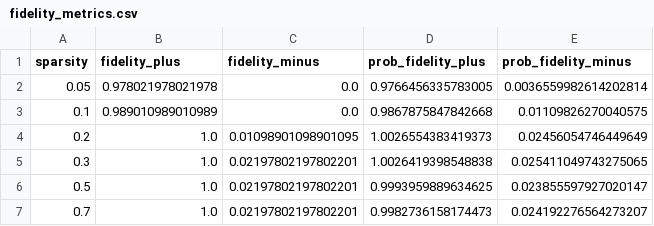
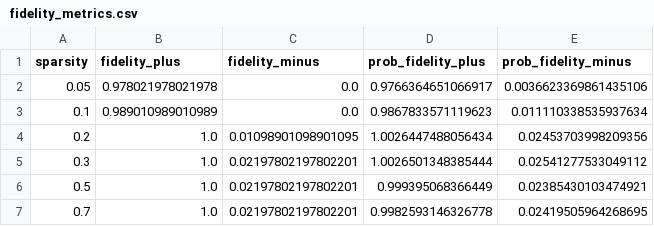
Before and after one commit to elucidator8918/CE7412_Group_Project, a CSV file: outputs_full/explainability/fidelity_metrics.csv, drawn as a sheet.

```diff
--- a/outputs_full/explainability/fidelity_metrics.csv
+++ b/outputs_full/explainability/fidelity_metrics.csv
@@ -1,7 +1,7 @@
 sparsity,fidelity_plus,fidelity_minus,prob_fidelity_plus,prob_fidelity_minus
-0.05,0.978021978021978,0.0,0.9766456335783005,0.0036559982614202814
-0.1,0.989010989010989,0.0,0.9867875847842668,0.01109826270040575
-0.2,1.0,0.01098901098901095,1.0026554383419373,0.02456054746449649
-0.3,1.0,0.02197802197802201,1.0026419398548838,0.025411049743275065
-0.5,1.0,0.02197802197802201,0.9993959889634625,0.023855597927020147
-0.7,1.0,0.02197802197802201,0.9982736158174473,0.024192276564273207
+0.05,0.978021978021978,0.0,0.9766364651066917,0.0036623369861435106
+0.1,0.989010989010989,0.0,0.9867833571119623,0.011110338535937634
+0.2,1.0,0.01098901098901095,1.0026447488056434,0.02453703998209356
+0.3,1.0,0.02197802197802201,1.0026501348385444,0.02541277533049112
+0.5,1.0,0.02197802197802201,0.999395068366449,0.02385430103474921
+0.7,1.0,0.02197802197802201,0.9982593146326778,0.02419505964268695
```
Also changed, not shown: outputs_full/explainability/edge_importance_samples.csv, outputs_full/explainability/ig_feature_importance.csv, 19 other files.
